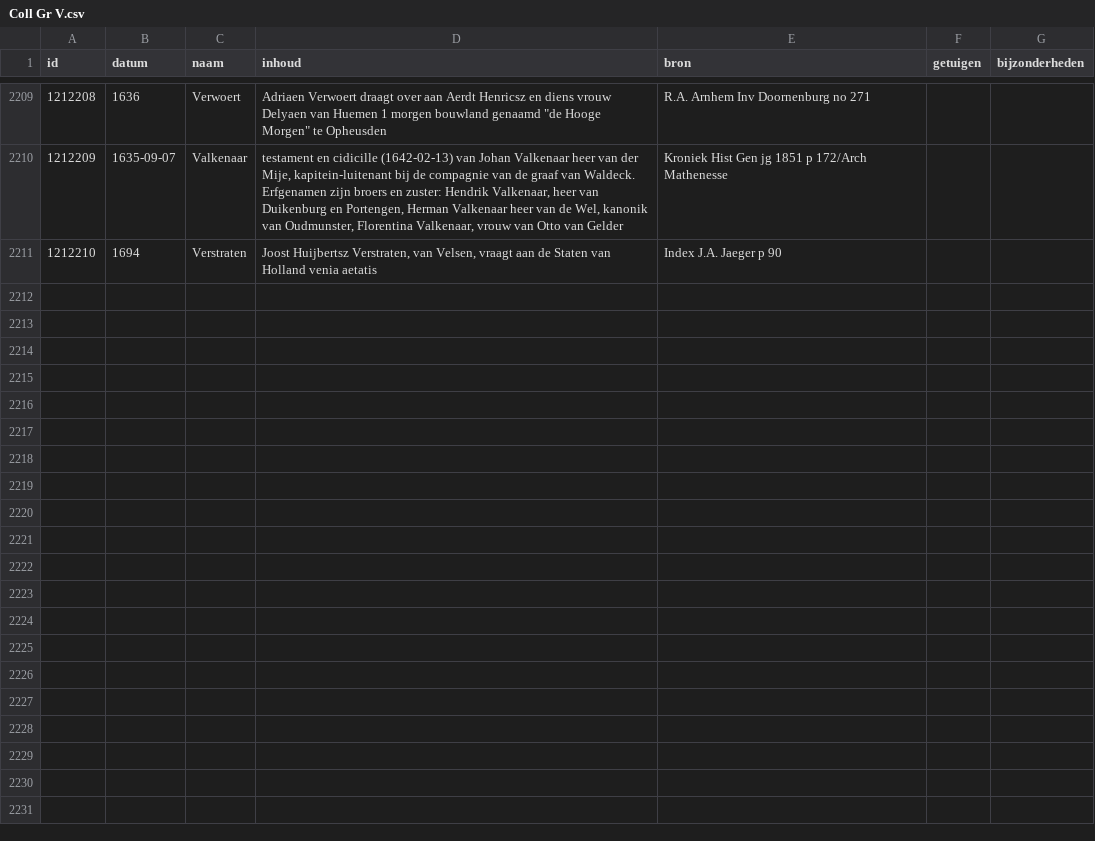
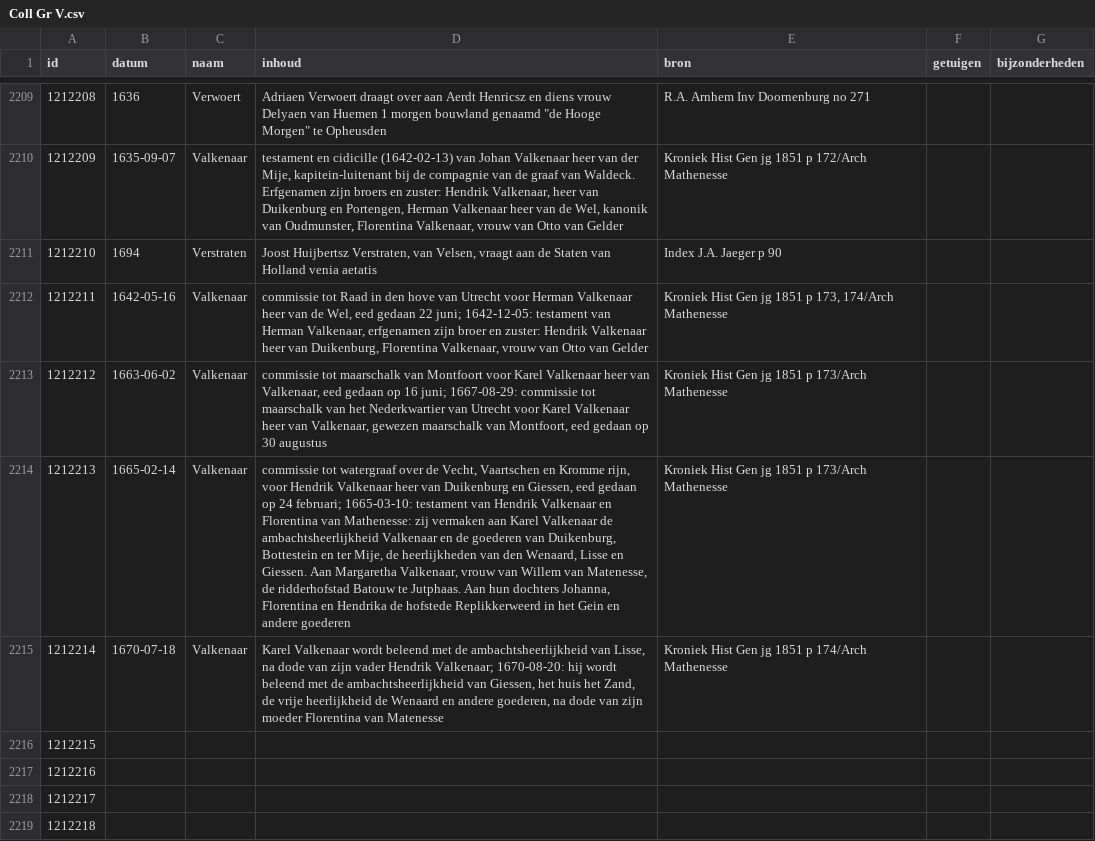
Before and after one commit to collectiegroesbeek/collectiegroesbeek-data, a CSV file: Coll Gr V.csv, drawn as a sheet; only a part is shown, gaps mark what is left out; the diff covers the shown part only; the diff names each change by its address in the sheet, - before the commit and + after, or states it on an @@ line.

```diff
--- a/Coll Gr V.csv
+++ b/Coll Gr V.csv
+row 2212: 1212211 | 1642-05-16 | Valkenaar | commissie tot Raad in den hove van Utrecht voor Herman Valkenaar heer van de Wel, eed gedaan 22 juni; 1642-12-05: testament van Herman Valkenaar, erfgenamen zijn broer en zuster: Hendrik Valkenaar heer van Duikenburg, Florentina Valkenaar, vrouw van Otto van Gelder | Kroniek Hist Gen jg 1851 p 173, 174/Arch Mathenesse
+row 2213: 1212212 | 1663-06-02 | Valkenaar | commissie tot maarschalk van Montfoort voor Karel Valkenaar heer van Valkenaar, eed gedaan op 16 juni; 1667-08-29: commissie tot maarschalk van het Nederkwartier van Utrecht voor Karel Valkenaar heer van Valkenaar, gewezen maarschalk van Montfoort, eed gedaan op 30 augustus | Kroniek Hist Gen jg 1851 p 173/Arch Mathenesse
+row 2214: 1212213 | 1665-02-14 | Valkenaar | commissie tot watergraaf over de Vecht, Vaartschen en Kromme rijn, voor Hendrik Valkenaar heer van Duikenburg en Giessen, eed gedaan op 24 februari; 1665-03-10: testament van Hendrik Valkenaar en Florentina van Mathenesse: zij vermaken aan Karel Valkenaar de ambachtsheerlijkheid Valkenaar en de goederen van Duikenburg, Bottestein en ter Mije, de heerlijkheden van den Wenaard, Lisse en Giessen. Aan Margaretha Valkenaar, vrouw van Willem van Matenesse, de ridderhofstad Batouw te Jutphaas. Aan hun dochters Johanna, Florentina en Hendrika de hofstede Replikkerweerd in het Gein en andere goederen | Kroniek Hist Gen jg 1851 p 173/Arch Mathenesse
+row 2215: 1212214 | 1670-07-18 | Valkenaar | Karel Valkenaar wordt beleend met de ambachtsheerlijkheid van Lisse, na dode van zijn vader Hendrik Valkenaar; 1670-08-20: hij wordt beleend met de ambachtsheerlijkheid van Giessen, het huis het Zand, de vrije heerlijkheid de Wenaard en andere goederen, na dode van zijn moeder Florentina van Matenesse | Kroniek Hist Gen jg 1851 p 174/Arch Mathenesse
+row 2216: 1212215
+row 2217: 1212216
+row 2218: 1212217
+row 2219: 1212218
```
Also changed, not shown: 7 added rows and 2 edited cells elsewhere in this file, Coll Gr 7 Bloemendaal transportregister.csv, Coll Gr M.csv, 17 other files.
